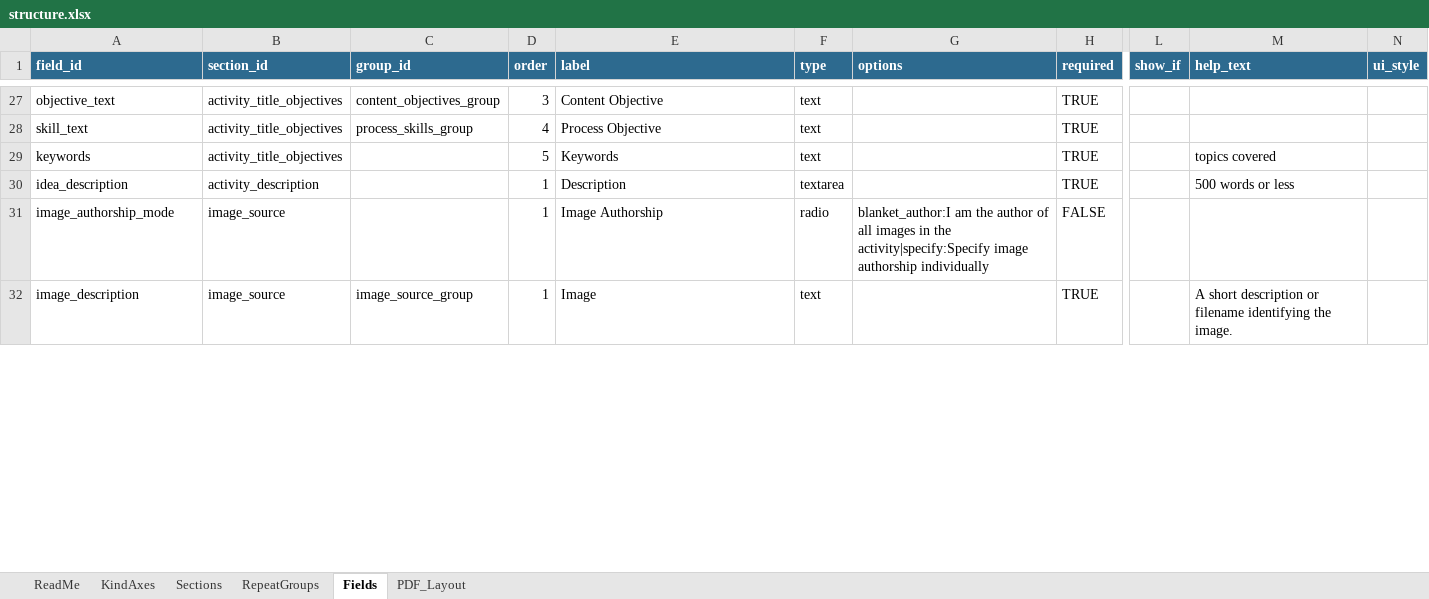
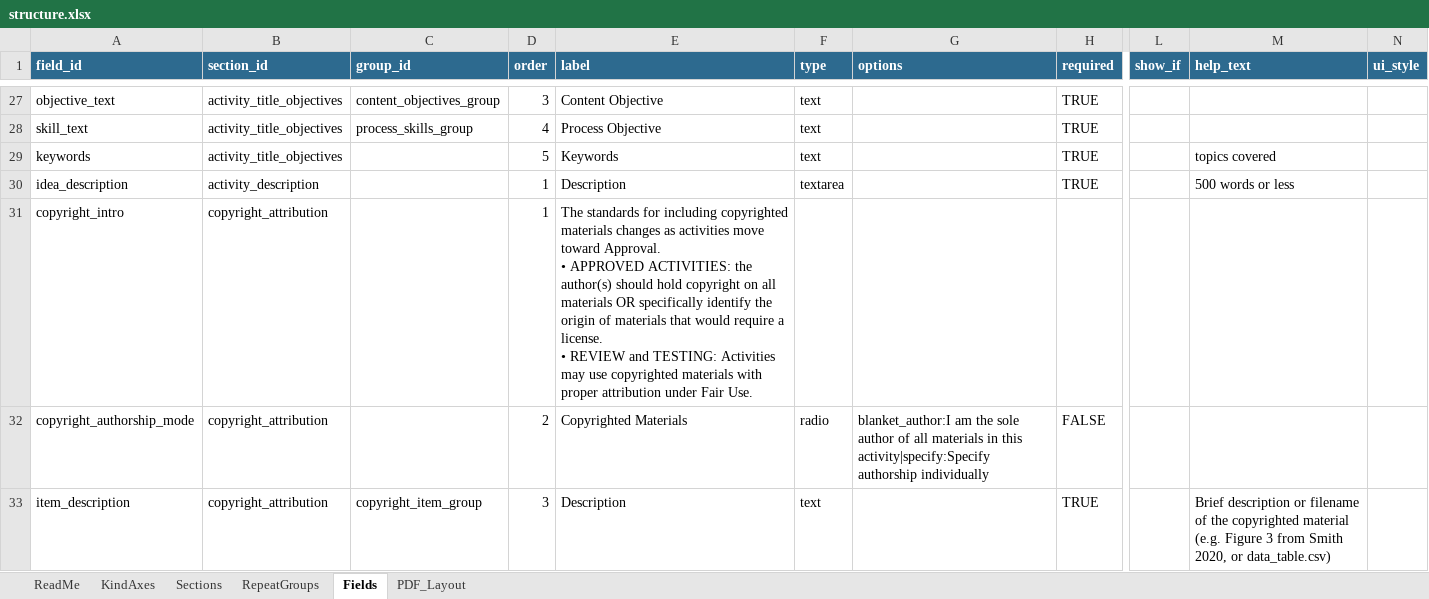
Before and after one commit to sgarrettroe/pac-submission-form, an Excel workbook: structure.xlsx, sheet Fields, drawn as a sheet; only a part is shown, gaps mark what is left out; values as stored, in another font and other column widths than the file's, no borders; addresses are those after the commit; rows hold the shown columns only; ↵ is a line break in a cell; the diff covers the shown part only; the diff names each change by its address in the sheet, - before the commit and + after, or states it on an @@ line.

Commit message:
feat: copyright section expanded

```diff
--- a/structure.xlsx (sheet Fields)
+++ b/structure.xlsx (sheet Fields)
+row 31: copyright_intro | copyright_attribution |  | 1 | The standards for including copyrighted materials changes as activities move toward Approval. ↵ • APPROVED ACTIVITIES: the author(s) should hold copyright on all materials OR specifically identify the origin of materials that would require a license. ↵ • REVIEW and TESTING: Activities may use copyrighted materials with proper attribution under Fair Use.
-A32 (field_id): image_authorship_mode
+A32 (field_id): copyright_authorship_mode
-B32:B33 (section_id): image_source
+B32:B33 (section_id): copyright_attribution
-D32 (order): 1
+D32 (order): 2
-E32 (label): Image Authorship
+E32 (label): Copyrighted Materials
-G32 (options): …am the author of all images in the activity|specify:Specify image authorship individually
+G32 (options): …am the sole author of all materials in this activity|specify:Specify authorship individually
-A33 (field_id): image_description
+A33 (field_id): item_description
-C33 (group_id): image_source_group
+C33 (group_id): copyright_item_group
-D33 (order): 1
+D33 (order): 3
-E33 (label): Image
+E33 (label): Description
-M33 (help_text): A short description or filename identifying the image.
+M33 (help_text): Brief description or filename of the copyrighted material (e.g. Figure 3 from Smith 2020, or data_table.csv)
```
Also changed, not shown: 13 edited cells elsewhere in this sheet, sheet RepeatGroups, sheet Sections, 1 other file.
